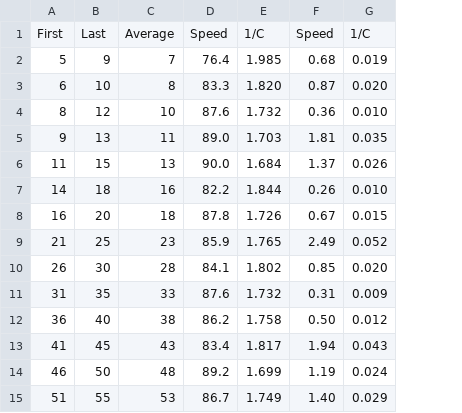
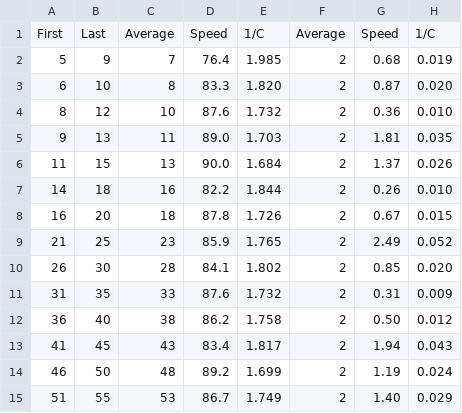
Before and after one commit to JWang1414/winter2026code, a CSV file: advlab/dominos/acceleration.csv, drawn as a sheet; the diff names each change by its address in the sheet, - before the commit and + after, or states it on an @@ line.

```diff
--- a/advlab/dominos/acceleration.csv
+++ b/advlab/dominos/acceleration.csv
+column F, rows 1-15: Average | 2 | 2 | 2 | 2 | 2 | 2 | 2 | 2 | 2 | 2 | 2 | 2 | 2 | 2
```
Also changed, not shown: 14 other files.
